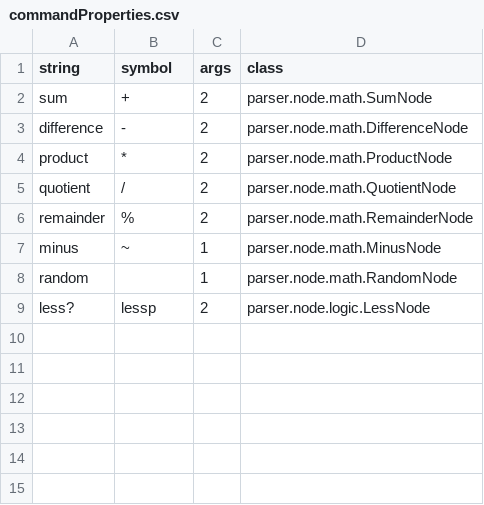
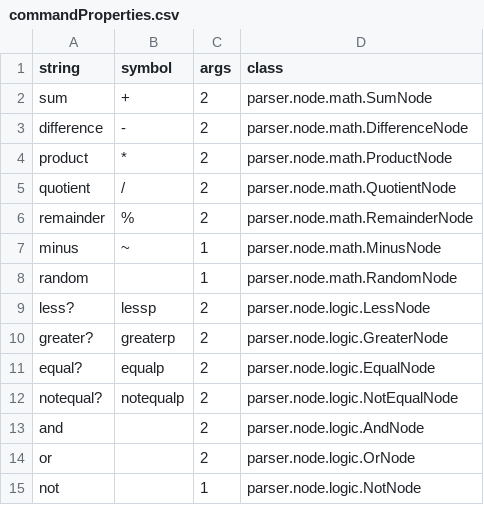
Before and after one commit to thnbgr/SLogo, a CSV file: src/commandProperties.csv, drawn as a sheet; the diff names each change by its address in the sheet, - before the commit and + after, or states it on an @@ line.

Commit message:
finished logic commands, started variables and control structs

```diff
--- a/src/commandProperties.csv
+++ b/src/commandProperties.csv
+row 10: greater? | greaterp | 2 | parser.node.logic.GreaterNode
+row 11: equal? | equalp | 2 | parser.node.logic.EqualNode
+row 12: notequal? | notequalp | 2 | parser.node.logic.NotEqualNode
+row 13: and |  | 2 | parser.node.logic.AndNode
+row 14: or |  | 2 | parser.node.logic.OrNode
+row 15: not |  | 1 | parser.node.logic.NotNode
```
Also changed, not shown: 9 other files.
